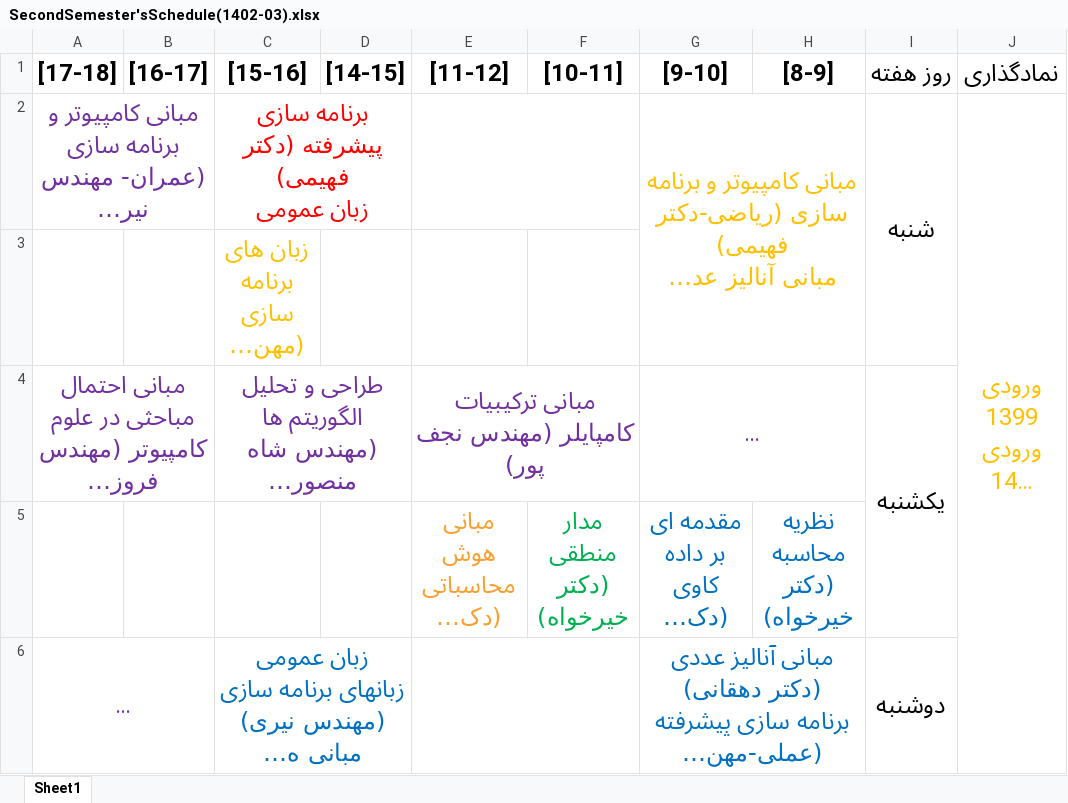
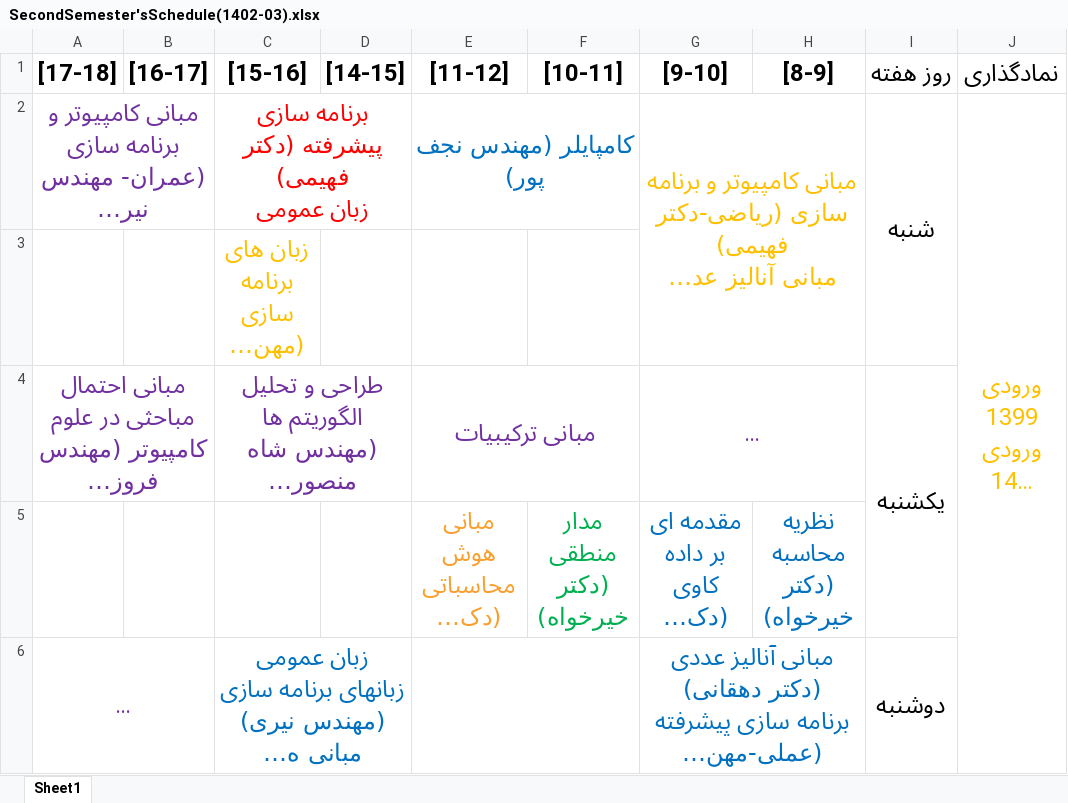
Before and after one commit to HamedFahimi/CS_Schedule-SecondSemester1402-03-, an Excel workbook: SecondSemester'sSchedule(1402-03).xlsx, sheet Sheet1, drawn as a sheet; only a part is shown; long unchanged cells end in …; values as stored, in another font and other column widths than the file's, no borders; ↵ is a line break in a cell; the diff covers the shown part only; the diff names each change by its address in the sheet, - before the commit and + after, or states it on an @@ line.

Commit message:
Updated compiler's time just in Sama

```diff
--- a/SecondSemester'sSchedule(1402-03).xlsx (sheet Sheet1)
+++ b/SecondSemester'sSchedule(1402-03).xlsx (sheet Sheet1)
-E2 ([11-12]): (empty)
+E2 ([11-12]): کامپایلر (مهندس نجف پور)
-E4 ([11-12]): مبانی ترکیبیات ↵ کامپایلر (مهندس نجف پور)
+E4 ([11-12]): مبانی ترکیبیات
```
Also changed, not shown: 2 edited cells elsewhere in this sheet.
